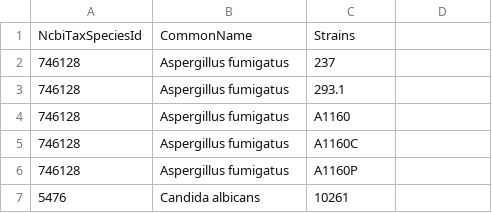
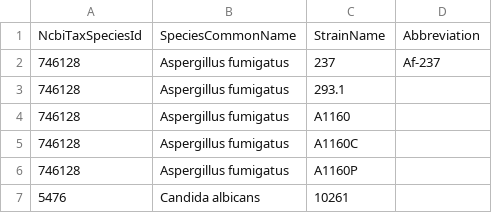
Before and after one commit to pombase/canto, a CSV file: t/data/pathogen_strains_sample.csv, drawn as a sheet; only a part is shown.

Commit message:
Add code for loading abbrevs. from strain file
Refs #2231

```diff
--- a/t/data/pathogen_strains_sample.csv
+++ b/t/data/pathogen_strains_sample.csv
@@ -1,3 +1,3 @@
-NcbiTaxSpeciesId,CommonName,Strains
-746128,Aspergillus fumigatus,237
+NcbiTaxSpeciesId,SpeciesCommonName,StrainName,Abbreviation
+746128,Aspergillus fumigatus,237,Af-237
 746128,Aspergillus fumigatus,293.1
```
Also changed, not shown: 1 other file.
